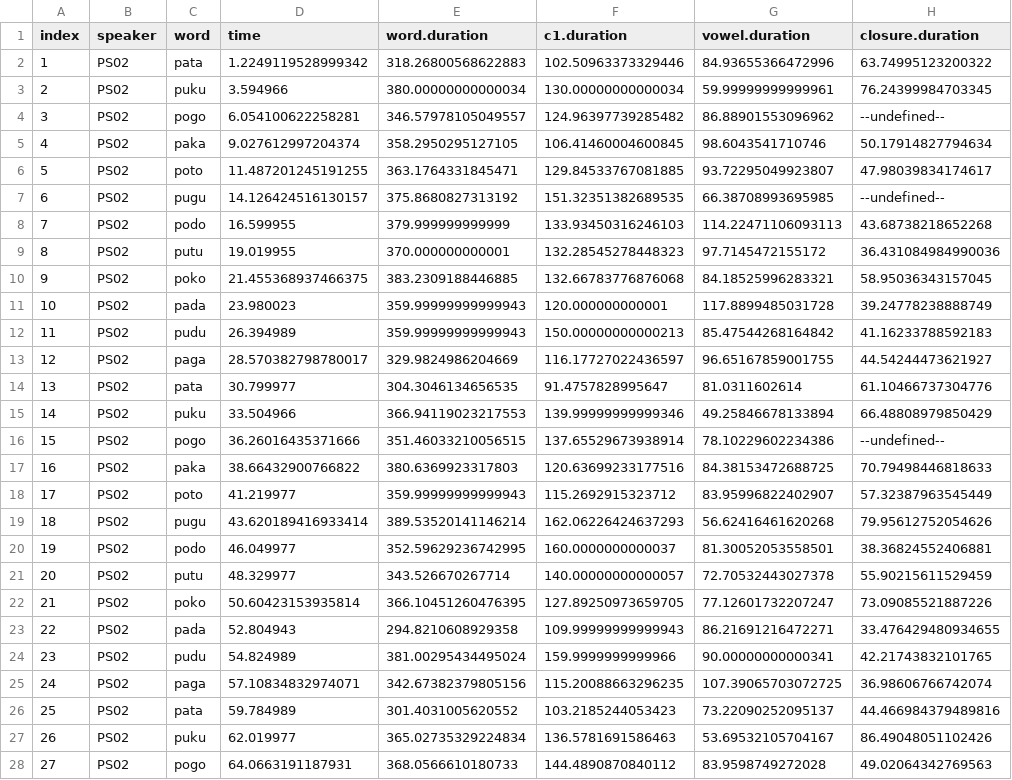
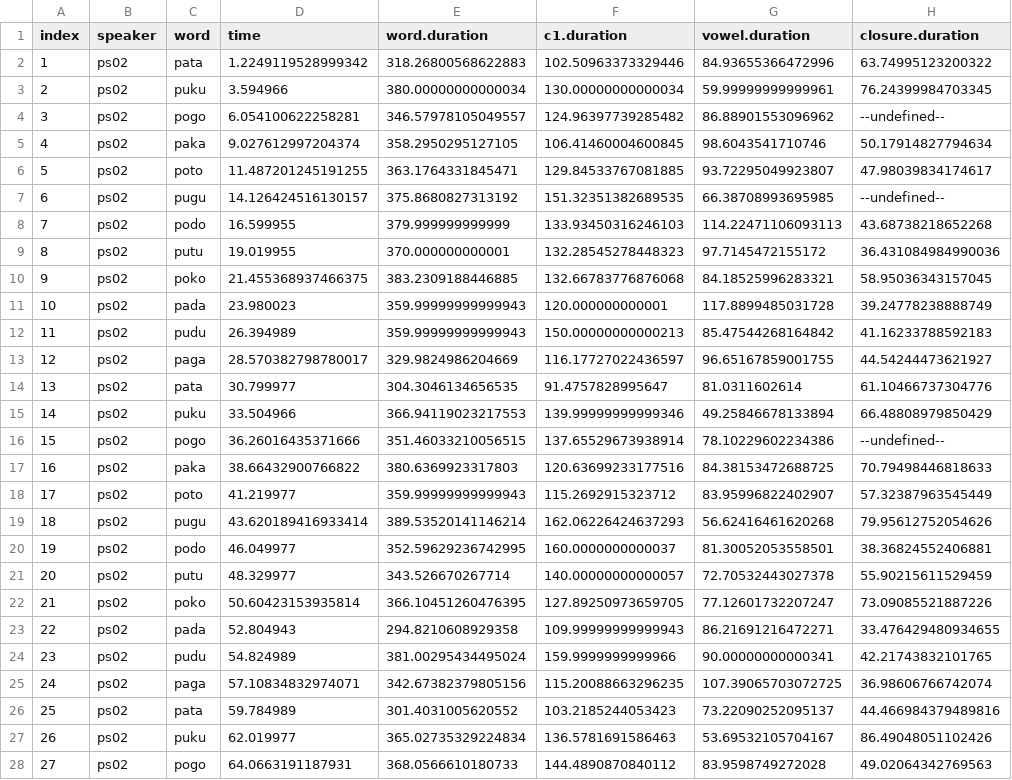
Before and after one commit to stefanocoretta/phd-project, a CSV file: pilot/results/PS02-vowel-durations.csv, drawn as a sheet; only a part is shown; the diff covers the shown part only; the diff names each change by its address in the sheet, - before the commit and + after, or states it on an @@ line.

```diff
--- a/pilot/results/PS02-vowel-durations.csv
+++ b/pilot/results/PS02-vowel-durations.csv
-B2:B28 (speaker): PS02
+B2:B28 (speaker): ps02
```
Also changed, not shown: 69 edited cells elsewhere in this file, pilot/results/PS02-aaa.csv, pilot/results/PS02-degg-tracing-word.csv, 30 other files.
